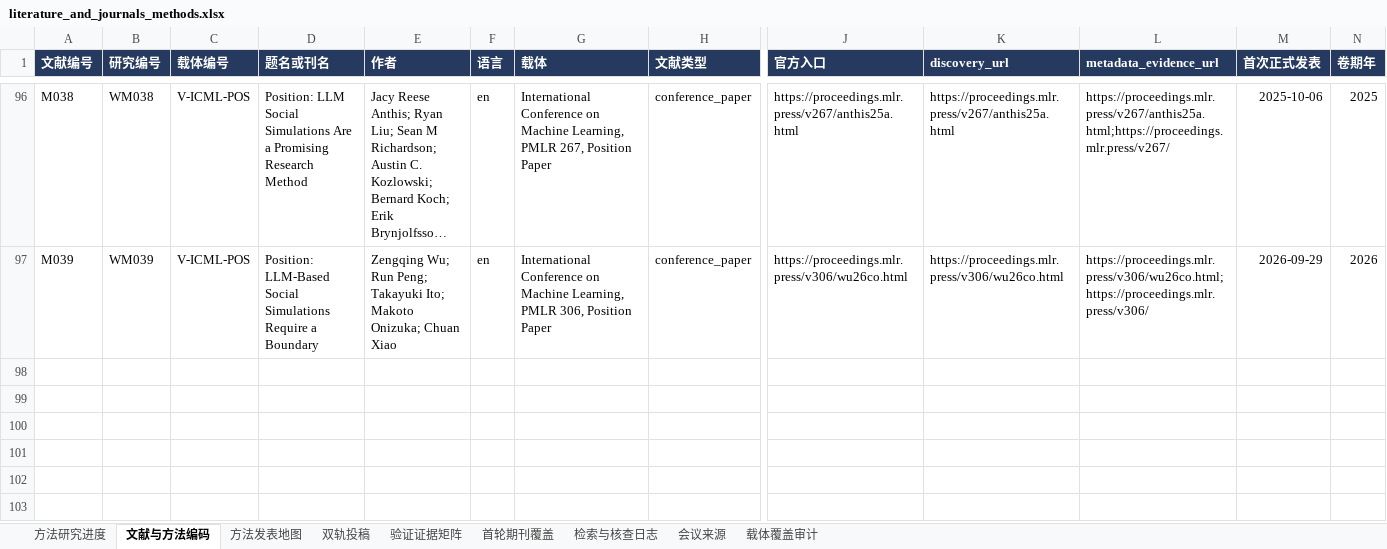
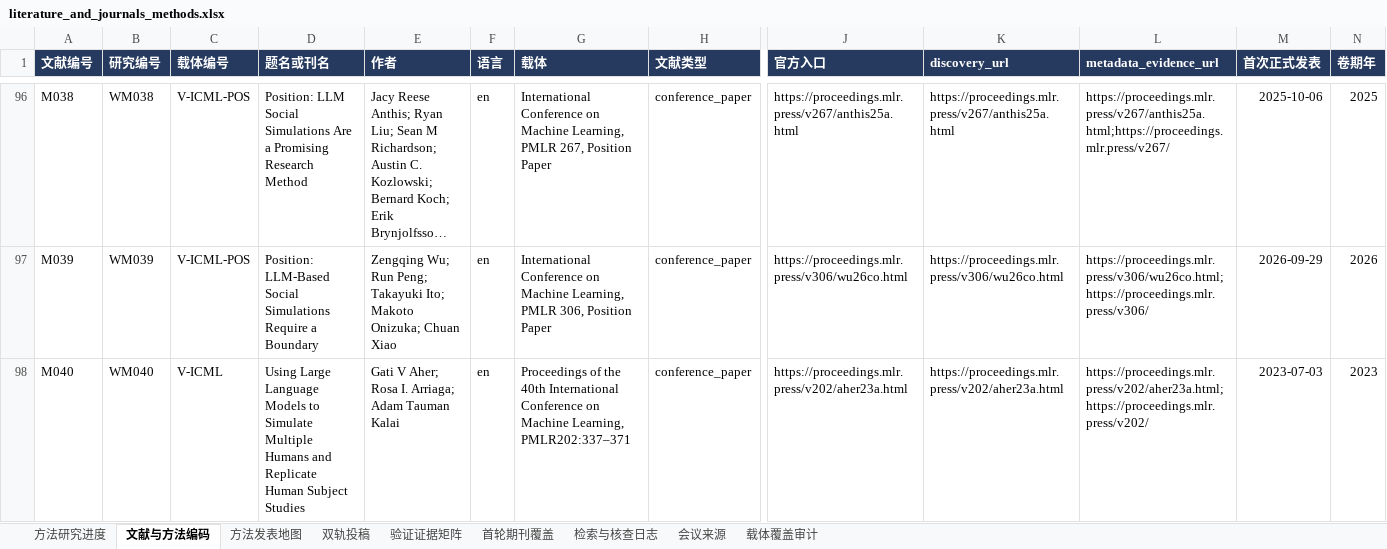
Before and after one commit to BNU-CCR/Agent-EX, an Excel workbook: literature-review/exports/literature_and_journals_methods.xlsx, sheet 文献与方法编码, drawn as a sheet; only a part is shown, gaps mark what is left out; long unchanged cells end in …; values as stored, in another font and other column widths than the file's, no borders; rows hold the shown columns only; the diff names each change by its address in the sheet, - before the commit and + after, or states it on an @@ line.

```diff
--- a/literature-review/exports/literature_and_journals_methods.xlsx (sheet 文献与方法编码)
+++ b/literature-review/exports/literature_and_journals_methods.xlsx (sheet 文献与方法编码)
+row 98: M040 | WM040 | V-ICML | Using Large Language Models to Simulate Multiple Humans and Replicate Human Subject Studies | Gati V Aher; Rosa I. Arriaga; Adam Tauman Kalai | en | Proceedings of the 40th International Conference on Machine Learning, PMLR202:337–371 | conference_paper | https://proceedings.mlr.press/v202/aher23a.html | https://proceedings.mlr.press/v202/aher23a.html | https://proceedings.mlr.press/v202/aher23a.html;https://proceedings.mlr.press/v202/ | 2023-07-03 | 2023
```
Also changed, not shown: sheet 检索与核查日志, sheet 验证证据矩阵, sheet 方法发表地图, sheet 方法研究进度, sheet 载体覆盖审计, formulas that keep their value, 21 other files.
